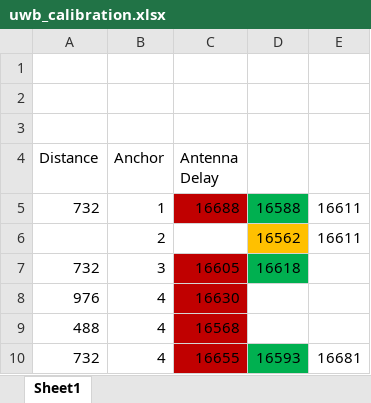
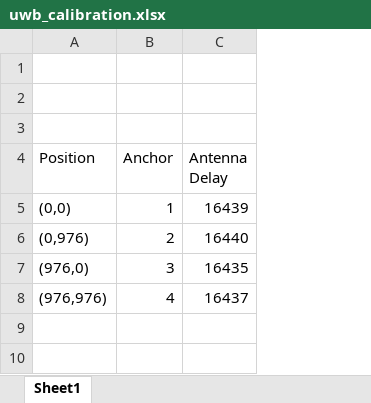
Before and after one commit to phuongmt08/uwb-rtls, an Excel workbook: reference/uwb_calibration.xlsx, sheet Sheet1, drawn as a sheet; values as stored, in another font and other column widths than the file's, no borders; removed rows and columns are numbered as before the commit, all else as after; the diff names each change by its address in the sheet, - before the commit and + after, or states it on an @@ line.

Commit message:
Resolve conflicts, update protocol files, and optimize anchor calibration solver

```diff
--- a/reference/uwb_calibration.xlsx (sheet Sheet1)
+++ b/reference/uwb_calibration.xlsx (sheet Sheet1)
-column A (Distance), rows 5-8: 732 |  | 732 | 976
+column A (Position), rows 5-8: (0,0) | (0,976) | (976,0) | (976,976)
-column D, rows 5-7: 16588 | 16562 | 16618
-column E, rows 5-6: 16611 | 16611
-C5 (Antenna Delay): 16688
+C5 (Antenna Delay): 16439
-C5 fill: #C00000
+C5 fill: none
-C6 (Antenna Delay): (empty)
+C6 (Antenna Delay): 16440
-C7 (Antenna Delay): 16605
+C7 (Antenna Delay): 16435
-C7:C8 fill: #C00000
+C7:C8 fill: none
-C8 (Antenna Delay): 16630
+C8 (Antenna Delay): 16437
-row 9: 488 | 4 | 16568
-row 10: 732 | 4 | 16655 | 16593 | 16681
```
Also changed, not shown: 13 other files.
